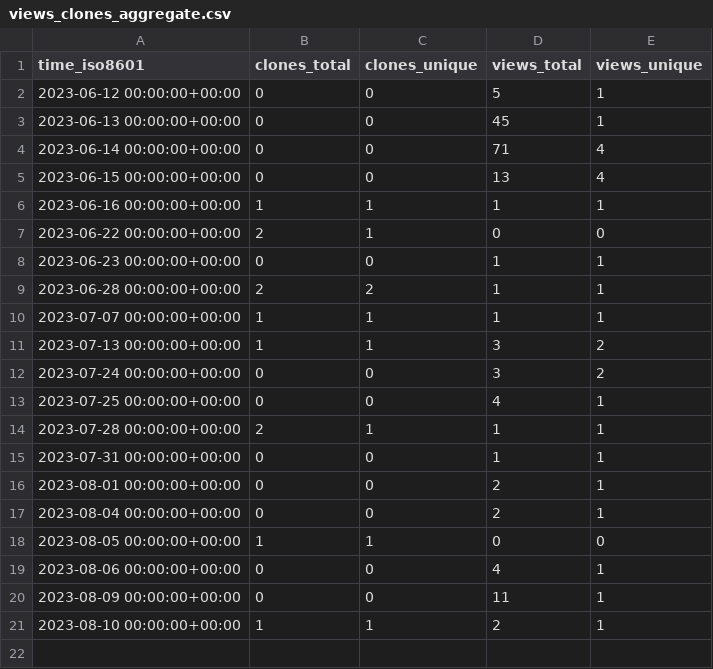
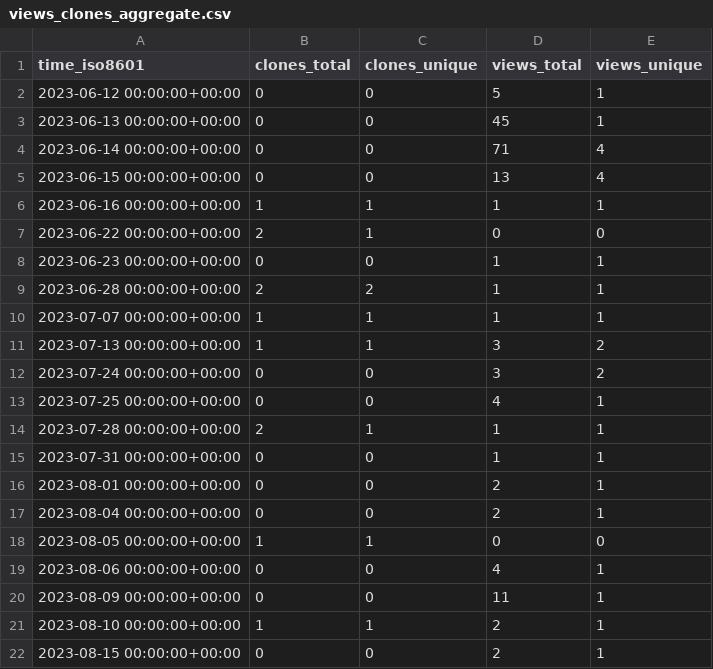
Before and after one commit to jzemmels/trafficMonitor, a CSV file: CSAFE-ISU/shoeprintr/ghrs-data/views_clones_aggregate.csv, drawn as a sheet; the diff names each change by its address in the sheet, - before the commit and + after, or states it on an @@ line.

```diff
--- a/CSAFE-ISU/shoeprintr/ghrs-data/views_clones_aggregate.csv
+++ b/CSAFE-ISU/shoeprintr/ghrs-data/views_clones_aggregate.csv
+row 22: 2023-08-15 00:00:00+00:00 | 0 | 0 | 2 | 1
```
Also changed, not shown: 1 other file.
